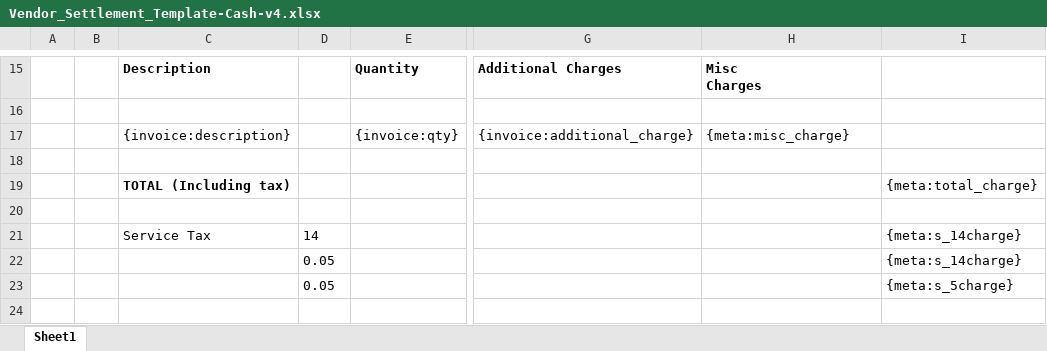
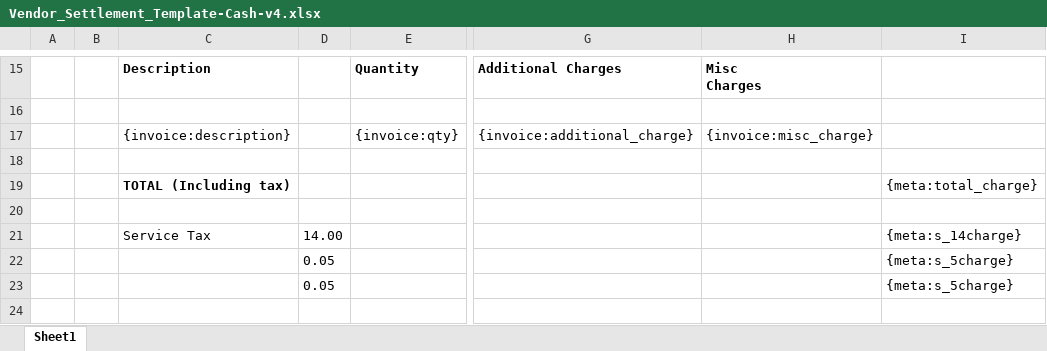
Before and after one commit to 247around-DeepakSharma/Deepak, an Excel workbook: application/controllers/excel-templates/Vendor_Settlement_Template-Cash-v4.xlsx, sheet Sheet1, drawn as a sheet; only a part is shown, gaps mark what is left out; values as stored, in another font and other column widths than the file's, no borders; charts and pictures not drawn; the diff names each change by its address in the sheet, - before the commit and + after, or states it on an @@ line.

```diff
--- a/application/controllers/excel-templates/Vendor_Settlement_Template-Cash-v4.xlsx (sheet Sheet1)
+++ b/application/controllers/excel-templates/Vendor_Settlement_Template-Cash-v4.xlsx (sheet Sheet1)
-H17: {meta:misc_charge}
+H17: {invoice:misc_charge}
-D21: 14
+D21: 14.00
-I22: {meta:s_14charge}
+I22: {meta:s_5charge}
```
Also changed, not shown: application/controllers/excel-templates/Vendor_Settlement_Template-Cash-v3.xlsx, 2 other files.
